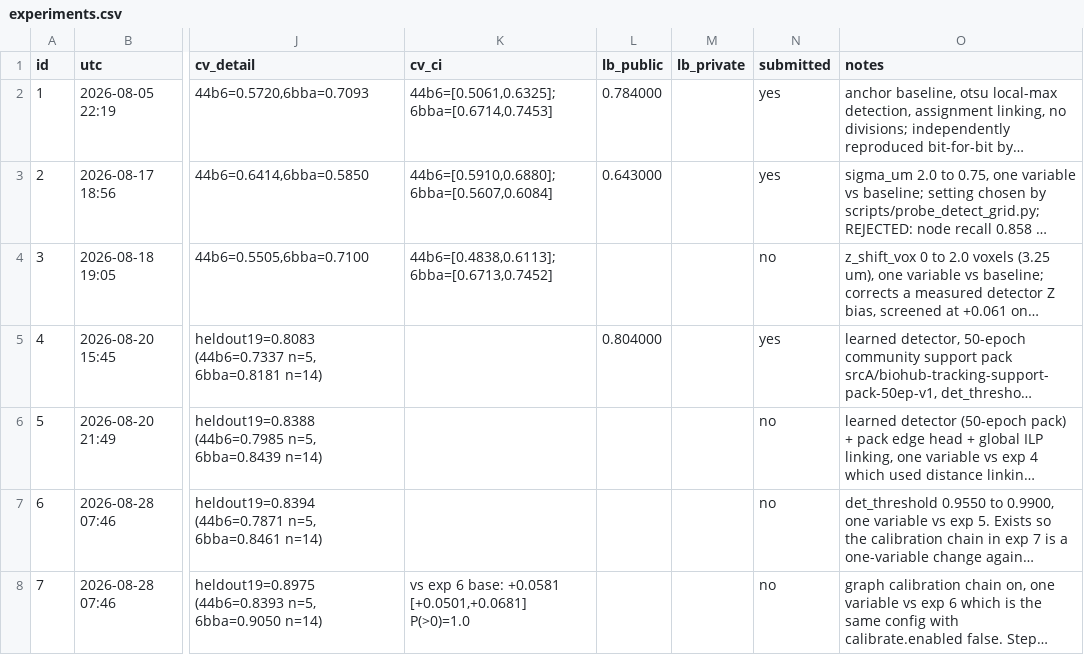
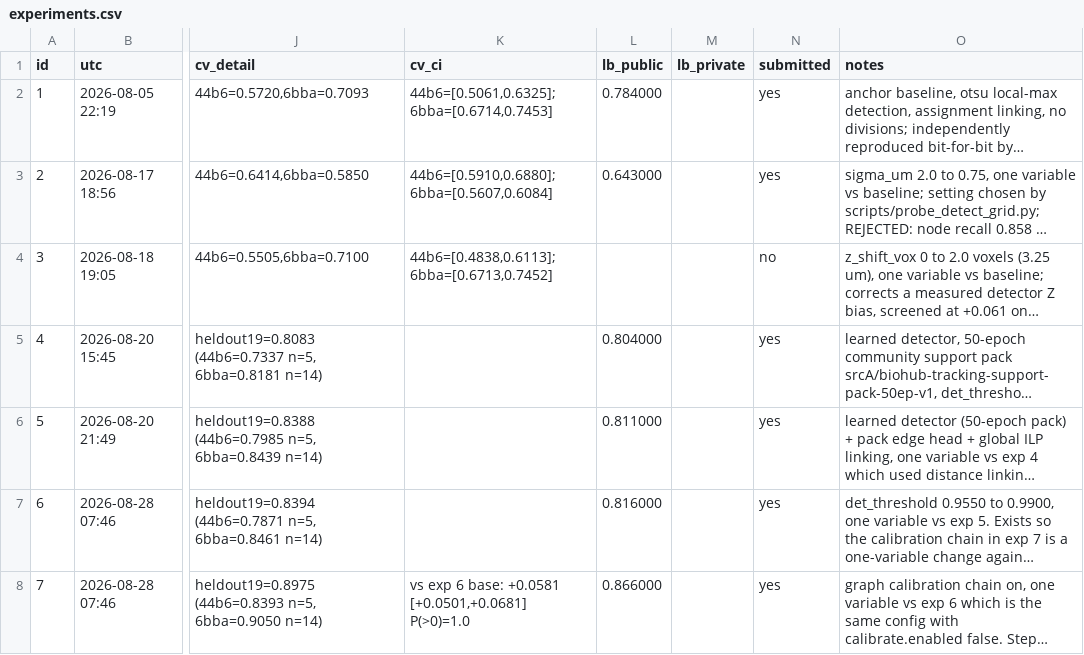
Before and after one commit to vyask21/cell-tracking, a CSV file: experiments.csv, drawn as a sheet; only a part is shown, gaps mark what is left out; long unchanged cells end in …; the diff names each change by its address in the sheet, - before the commit and + after, or states it on an @@ line.

Commit message:
record the three leaderboard scores and how attenuation varies by layer

```diff
--- a/experiments.csv
+++ b/experiments.csv
-L6 (lb_public): (empty)
+L6 (lb_public): 0.811000
-N6:N8 (submitted): no
+N6:N8 (submitted): yes
-L7 (lb_public): (empty)
+L7 (lb_public): 0.816000
-L8 (lb_public): (empty)
+L8 (lb_public): 0.866000
```
